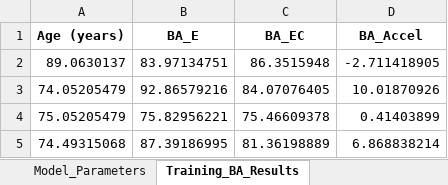
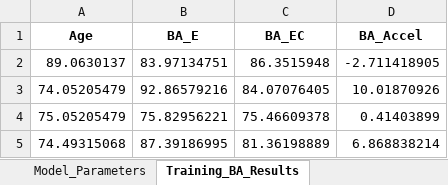
Before and after one commit to msbCyricTohoku/BioDyn, an Excel workbook: intermediate_results.xlsx, sheet Training_BA_Results, drawn as a sheet; only a part is shown; values as stored, in another font and other column widths than the file's, no borders; the diff names each change by its address in the sheet, - before the commit and + after, or states it on an @@ line.

```diff
--- a/intermediate_results.xlsx (sheet Training_BA_Results)
+++ b/intermediate_results.xlsx (sheet Training_BA_Results)
-A1: Age (years)
+A1: Age
```
Also changed, not shown: sheet Model_Parameters, 19 other files.
